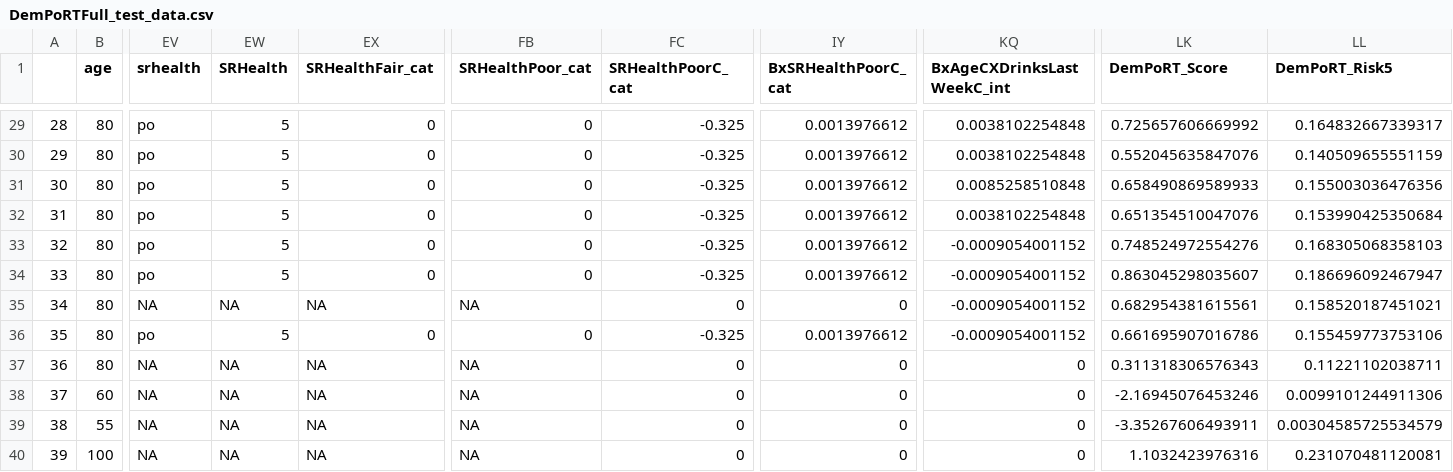
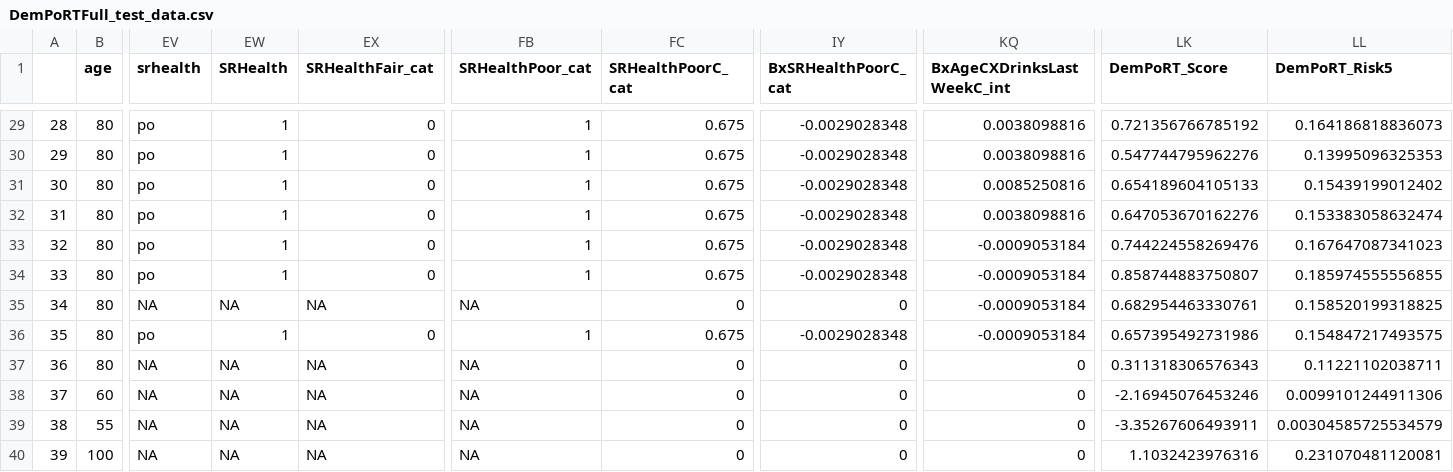
Before and after one commit to Big-Life-Lab/PoRT-cchsshared-dem-v1-alg, a CSV file: DemPoRTFull_test_data.csv, drawn as a sheet; only a part is shown, gaps mark what is left out; the diff covers the shown part only; the diff names each change by its address in the sheet, - before the commit and + after, or states it on an @@ line.

```diff
--- a/DemPoRTFull_test_data.csv
+++ b/DemPoRTFull_test_data.csv
-EW29:EW34 (SRHealth): 5
+EW29:EW34 (SRHealth): 1
-FB29:FB34 (SRHealthPoor_cat): 0
+FB29:FB34 (SRHealthPoor_cat): 1
-FC29:FC34 (SRHealthPoorC_cat): -0.325
+FC29:FC34 (SRHealthPoorC_cat): 0.675
-IY29:IY34 (BxSRHealthPoorC_cat): 0.0013976612
+IY29:IY34 (BxSRHealthPoorC_cat): -0.0029028348
-KQ29:KQ30 (BxAgeCXDrinksLastWeekC_int): 0.0038102254848
+KQ29:KQ30 (BxAgeCXDrinksLastWeekC_int): 0.0038098816
-LK29 (DemPoRT_Score): 0.725657606669992
+LK29 (DemPoRT_Score): 0.721356766785192
-LL29 (DemPoRT_Risk5): 0.164832667339317
+LL29 (DemPoRT_Risk5): 0.164186818836073
-LK30 (DemPoRT_Score): 0.552045635847076
+LK30 (DemPoRT_Score): 0.547744795962276
-LL30 (DemPoRT_Risk5): 0.140509655551159
+LL30 (DemPoRT_Risk5): 0.13995096325353
-KQ31 (BxAgeCXDrinksLastWeekC_int): 0.0085258510848
+KQ31 (BxAgeCXDrinksLastWeekC_int): 0.0085250816
-LK31 (DemPoRT_Score): 0.658490869589933
+LK31 (DemPoRT_Score): 0.654189604105133
-LL31 (DemPoRT_Risk5): 0.155003036476356
+LL31 (DemPoRT_Risk5): 0.15439199012402
-KQ32 (BxAgeCXDrinksLastWeekC_int): 0.0038102254848
+KQ32 (BxAgeCXDrinksLastWeekC_int): 0.0038098816
-LK32 (DemPoRT_Score): 0.651354510047076
+LK32 (DemPoRT_Score): 0.647053670162276
-LL32 (DemPoRT_Risk5): 0.153990425350684
+LL32 (DemPoRT_Risk5): 0.153383058632474
-KQ33:KQ36 (BxAgeCXDrinksLastWeekC_int): -0.0009054001152
+KQ33:KQ36 (BxAgeCXDrinksLastWeekC_int): -0.0009053184
-LK33 (DemPoRT_Score): 0.748524972554276
+LK33 (DemPoRT_Score): 0.744224558269476
-LL33 (DemPoRT_Risk5): 0.168305068358103
+LL33 (DemPoRT_Risk5): 0.167647087341023
-LK34 (DemPoRT_Score): 0.863045298035607
+LK34 (DemPoRT_Score): 0.858744883750807
-LL34 (DemPoRT_Risk5): 0.186696092467947
+LL34 (DemPoRT_Risk5): 0.185974555556855
-LK35 (DemPoRT_Score): 0.682954381615561
+LK35 (DemPoRT_Score): 0.682954463330761
-LL35 (DemPoRT_Risk5): 0.158520187451021
+LL35 (DemPoRT_Risk5): 0.158520199318825
-EW36 (SRHealth): 5
+EW36 (SRHealth): 1
-FB36 (SRHealthPoor_cat): 0
+FB36 (SRHealthPoor_cat): 1
-FC36 (SRHealthPoorC_cat): -0.325
+FC36 (SRHealthPoorC_cat): 0.675
-IY36 (BxSRHealthPoorC_cat): 0.0013976612
+IY36 (BxSRHealthPoorC_cat): -0.0029028348
-LK36 (DemPoRT_Score): 0.661695907016786
+LK36 (DemPoRT_Score): 0.657395492731986
-LL36 (DemPoRT_Risk5): 0.155459773753106
+LL36 (DemPoRT_Risk5): 0.154847217493575
```
Also changed, not shown: 136 edited cells elsewhere in this file, model-export/DemPoRT-Full/female/DemPoRT-Full-female-fine-and-gray.csv, model-export/DemPoRT-Full/male/DemPoRT-Full-male-fine-and-gray.csv.
